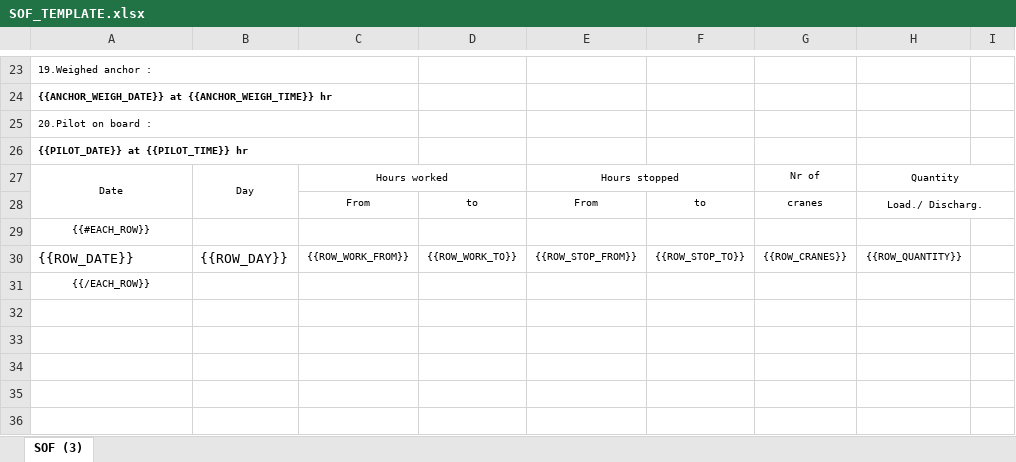
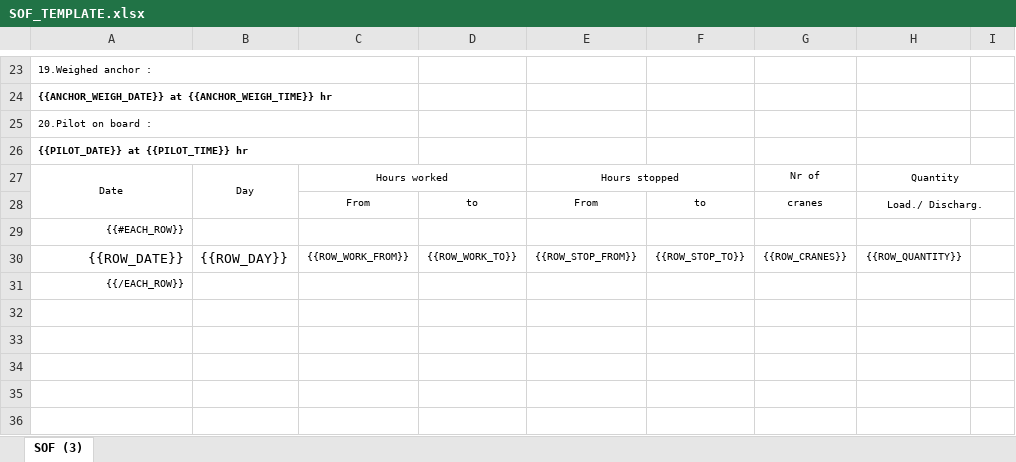
Before and after one commit to asmahri2-afk/test, an Excel workbook: SOF_TEMPLATE.xlsx, sheet SOF (3), drawn as a sheet; only a part is shown, gaps mark what is left out; values as stored, in another font and other column widths than the file's, no borders; charts and pictures not drawn; the diff names each change by its address in the sheet, - before the commit and + after, or states it on an @@ line.

Commit message:
Add files via upload

```diff
--- a/SOF_TEMPLATE.xlsx (sheet SOF (3))
+++ b/SOF_TEMPLATE.xlsx (sheet SOF (3))
-A29 alignment: center
+A29 alignment: right
-A30 alignment: left
+A30 alignment: right
-A31 alignment: center
+A31 alignment: right
```
Also changed, not shown: charts or pictures.
